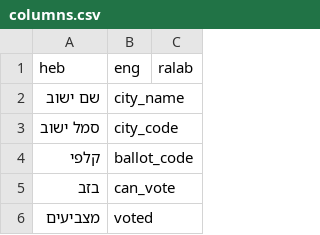
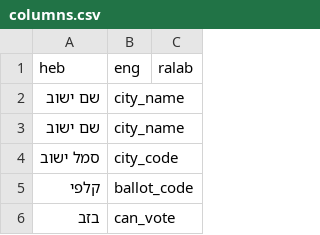
Before and after one commit to bgbg/segregation_paper, a CSV file: data/external/columns.csv, drawn as a sheet; only a part is shown; the shorter side is filled out with more unchanged rows; the diff names each change by its address in the sheet, - before the commit and + after, or states it on an @@ line.

Commit message:
Update columns.csv to include additional city name mapping
- Added Hebrew city name mapping for improved data clarity.

```diff
--- a/data/external/columns.csv
+++ b/data/external/columns.csv
+row 3: שם ישוב | city_name
```
